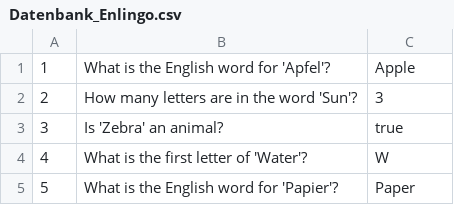
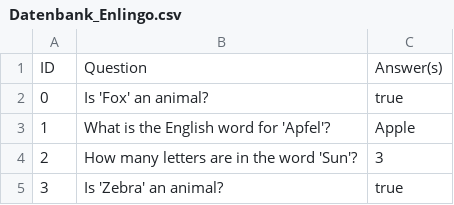
Before and after one commit to MatthiasCo/Enlingo-ITP-Project, a CSV file: Code/src/database/Datenbank_Enlingo.csv, drawn as a sheet; only a part is shown; the shorter side is filled out with more unchanged rows; the diff names each change by its address in the sheet, - before the commit and + after, or states it on an @@ line.

```diff
--- a/Code/src/database/Datenbank_Enlingo.csv
+++ b/Code/src/database/Datenbank_Enlingo.csv
+row 1: ID | Question | Answer(s)
+row 2: 0 | Is 'Fox' an animal? | true
```
Also changed, not shown: 1 other file.
